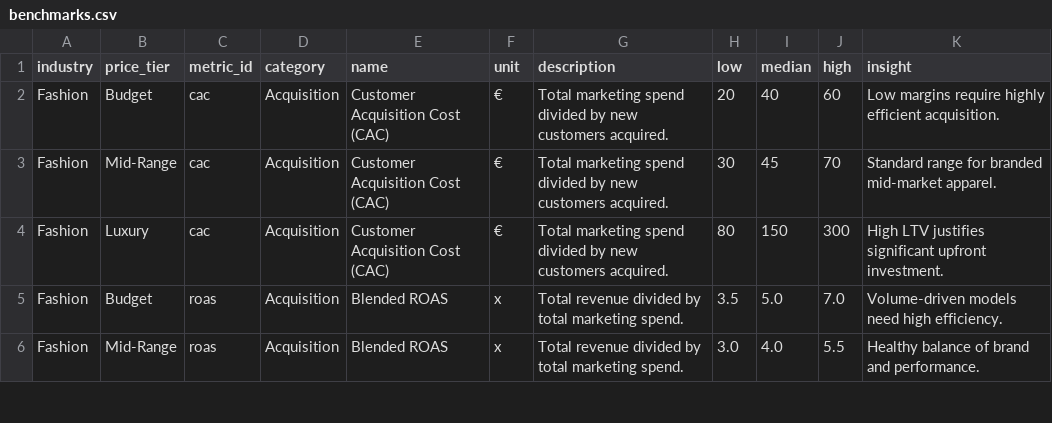
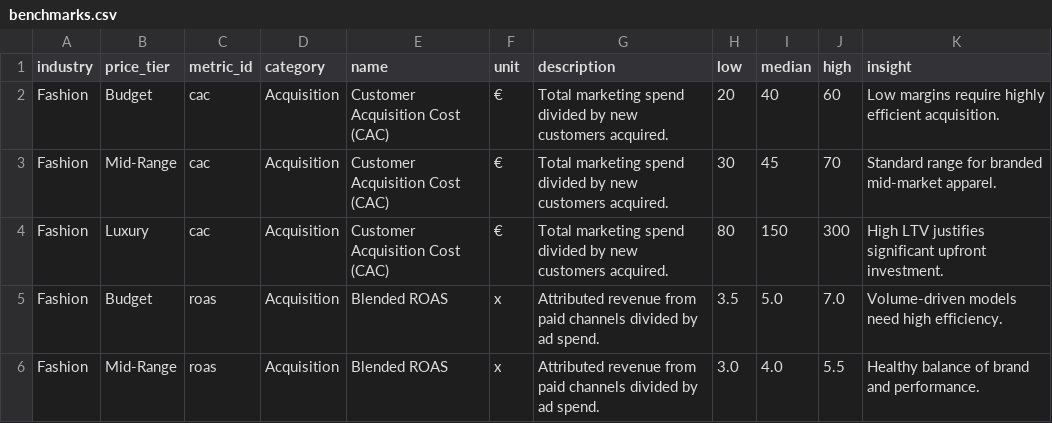
Before and after one commit to brevogrowth/marketing-automation-comparison, a CSV file: data/benchmarks.csv, drawn as a sheet; only a part is shown; the diff covers the shown part only.

```diff
--- a/data/benchmarks.csv
+++ b/data/benchmarks.csv
@@ -4,3 +4,3 @@ Fashion,Mid-Range,cac,Acquisition,Customer Acquisition Cost (CAC),€,Total mark
 Fashion,Luxury,cac,Acquisition,Customer Acquisition Cost (CAC),€,Total marketing spend divided by new customers acquired.,80,150,300,High LTV justifies significant upfront investment.
-Fashion,Budget,roas,Acquisition,Blended ROAS,x,Total revenue divided by total marketing spend.,3.5,5.0,7.0,Volume-driven models need high efficiency.
-Fashion,Mid-Range,roas,Acquisition,Blended ROAS,x,Total revenue divided by total marketing spend.,3.0,4.0,5.5,Healthy balance of brand and performance.
+Fashion,Budget,roas,Acquisition,Blended ROAS,x,Attributed revenue from paid channels divided by ad spend.,3.5,5.0,7.0,Volume-driven models need high efficiency.
+Fashion,Mid-Range,roas,Acquisition,Blended ROAS,x,Attributed revenue from paid channels divided by ad spend.,3.0,4.0,5.5,Healthy balance of brand and performance.
```
Also changed, not shown: 3 added rows, 6 removed rows and 62 edited cells elsewhere in this file, 6 other files.
